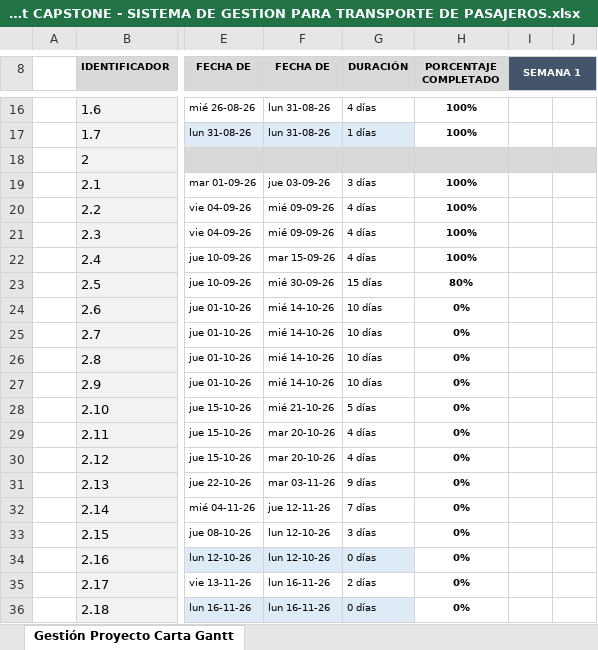
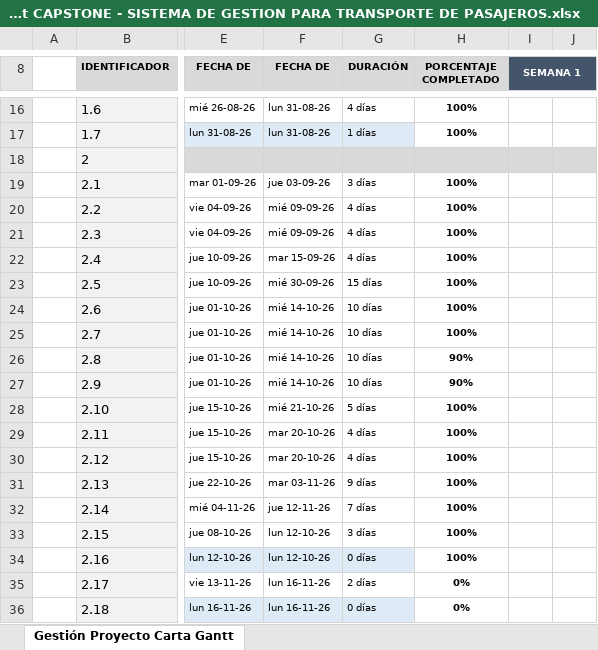
Before and after one commit to Antena19/capstone-2026, an Excel workbook: FASE 1/Evidencias Grupales/Gantt CAPSTONE - SISTEMA DE GESTION PARA TRANSPORTE DE PASAJEROS.xlsx, sheet Gestión Proyecto Carta Gantt, drawn as a sheet; only a part is shown, gaps mark what is left out; values as stored, in another font and other column widths than the file's, no borders; conditional formats not drawn; the diff names each change by its address in the sheet, - before the commit and + after, or states it on an @@ line.

Commit message:
documentación Fase 2

```diff
--- a/FASE 1/Evidencias Grupales/Gantt CAPSTONE - SISTEMA DE GESTION PARA TRANSPORTE DE PASAJEROS.xlsx (sheet Gestión Proyecto Carta Gantt)
+++ b/FASE 1/Evidencias Grupales/Gantt CAPSTONE - SISTEMA DE GESTION PARA TRANSPORTE DE PASAJEROS.xlsx (sheet Gestión Proyecto Carta Gantt)
-H23 (PORCENTAJE COMPLETADO): 80%
+H23 (PORCENTAJE COMPLETADO): 100%
-H24:H25 (PORCENTAJE COMPLETADO): 0%
+H24:H25 (PORCENTAJE COMPLETADO): 100%
-H26:H27 (PORCENTAJE COMPLETADO): 0%
+H26:H27 (PORCENTAJE COMPLETADO): 90%
-H28:H34 (PORCENTAJE COMPLETADO): 0%
+H28:H34 (PORCENTAJE COMPLETADO): 100%
```
Also changed, not shown: 24 other files.
